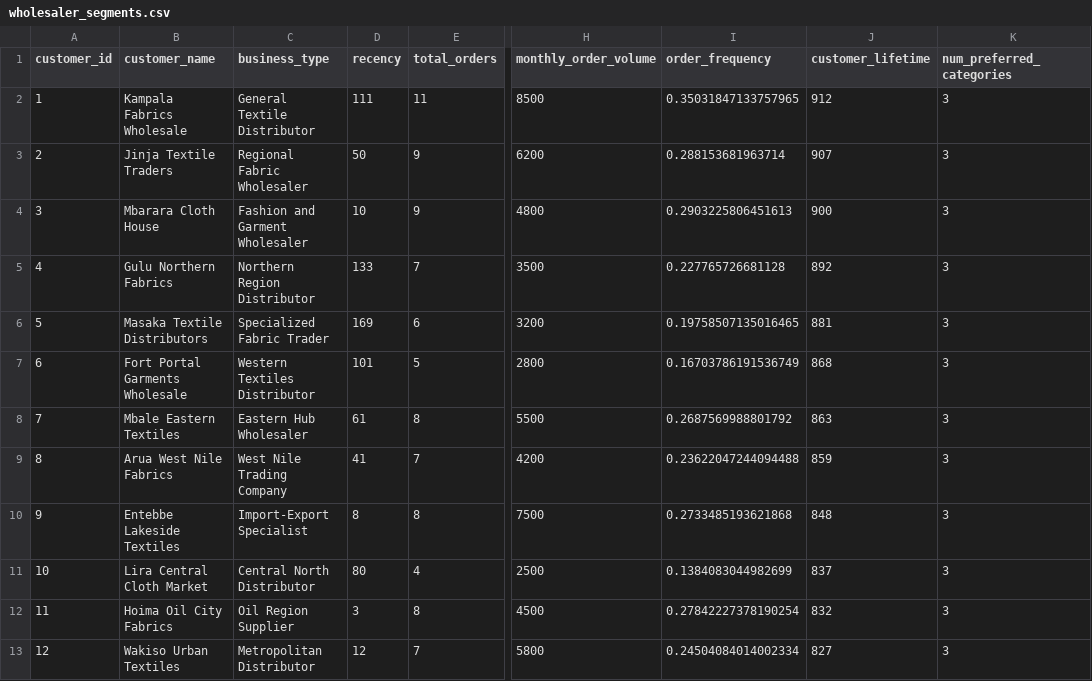
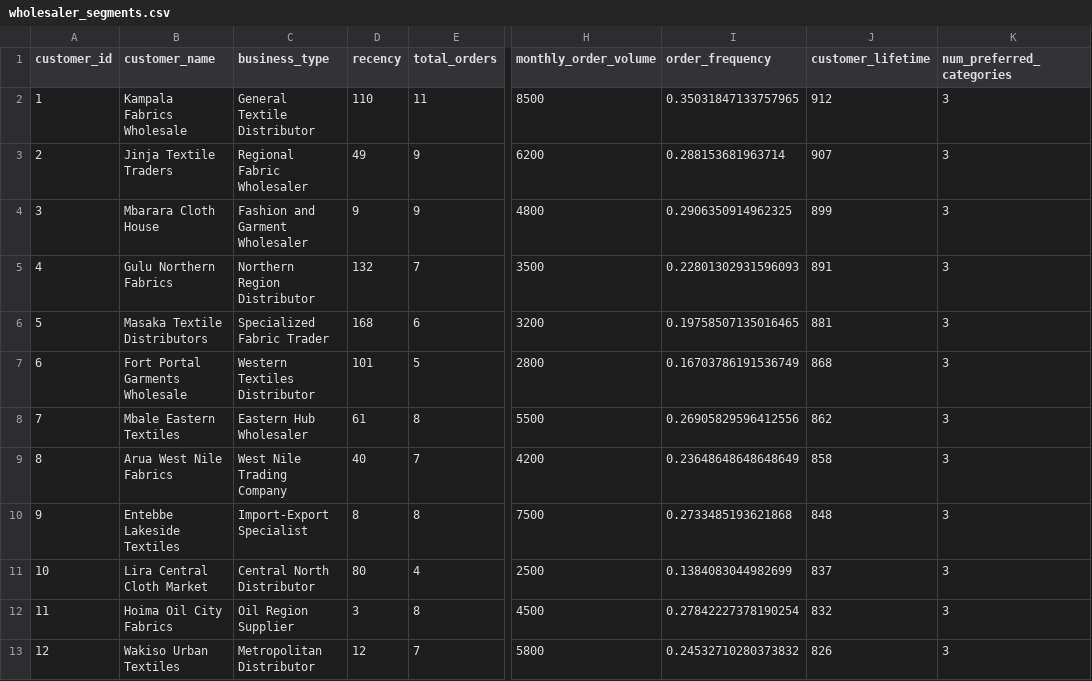
Before and after one commit to MukisaSam/ChicAuraSupplyChainSystem, a CSV file: SupplyChain/public/wholesaler_segments.csv, drawn as a sheet; only a part is shown, gaps mark what is left out; the diff names each change by its address in the sheet, - before the commit and + after, or states it on an @@ line.

Commit message:
Revert "Merge branch 'main' of https://github.com/MukisaSam/ChicAuraSupplyChainSystem"
This reverts commit 9779679e3c089c7cd767995dae280e5405b486d0, reversing
changes made to 30a5107e2419505c0a77f05cc6b28ec7ecb74562.

```diff
--- a/SupplyChain/public/wholesaler_segments.csv
+++ b/SupplyChain/public/wholesaler_segments.csv
-D2 (recency): 111
+D2 (recency): 110
-D3 (recency): 50
+D3 (recency): 49
-D4 (recency): 10
+D4 (recency): 9
-I4 (order_frequency): 0.2903225806451613
+I4 (order_frequency): 0.2906350914962325
-J4 (customer_lifetime): 900
+J4 (customer_lifetime): 899
-D5 (recency): 133
+D5 (recency): 132
-I5 (order_frequency): 0.227765726681128
+I5 (order_frequency): 0.22801302931596093
-J5 (customer_lifetime): 892
+J5 (customer_lifetime): 891
-D6 (recency): 169
+D6 (recency): 168
-I8 (order_frequency): 0.2687569988801792
+I8 (order_frequency): 0.26905829596412556
-J8 (customer_lifetime): 863
+J8 (customer_lifetime): 862
-D9 (recency): 41
+D9 (recency): 40
-I9 (order_frequency): 0.23622047244094488
+I9 (order_frequency): 0.23648648648648649
-J9 (customer_lifetime): 859
+J9 (customer_lifetime): 858
-I13 (order_frequency): 0.24504084014002334
+I13 (order_frequency): 0.24532710280373832
-J13 (customer_lifetime): 827
+J13 (customer_lifetime): 826
```
Also changed, not shown: 2 other files.
